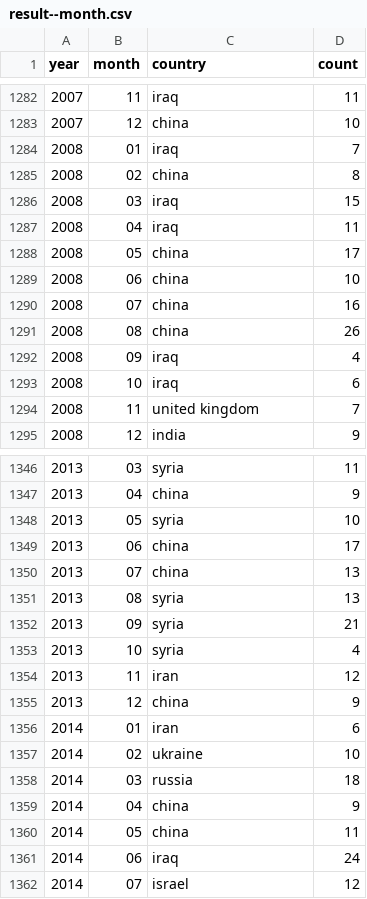
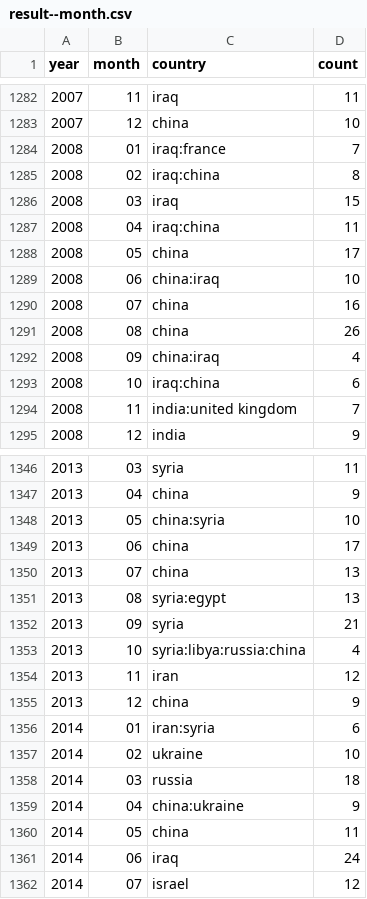
Before and after one commit to the-pudding/nyt-map-data, a CSV file: output/result--month.csv, drawn as a sheet; only a part is shown, gaps mark what is left out; the diff covers the shown part only.

```diff
--- a/output/result--month.csv
+++ b/output/result--month.csv
@@ -1283,13 +1283,13 @@ year,month,country,count
 2007,12,china,10
-2008,01,iraq,7
-2008,02,china,8
+2008,01,iraq:france,7
+2008,02,iraq:china,8
 2008,03,iraq,15
-2008,04,iraq,11
+2008,04,iraq:china,11
 2008,05,china,17
-2008,06,china,10
+2008,06,china:iraq,10
 2008,07,china,16
 2008,08,china,26
-2008,09,iraq,4
-2008,10,iraq,6
-2008,11,united kingdom,7
+2008,09,china:iraq,4
+2008,10,iraq:china,6
+2008,11,india:united kingdom,7
 2008,12,india,9
@@ -1347,14 +1347,14 @@ year,month,country,count
 2013,04,china,9
-2013,05,syria,10
+2013,05,china:syria,10
 2013,06,china,17
 2013,07,china,13
-2013,08,syria,13
+2013,08,syria:egypt,13
 2013,09,syria,21
-2013,10,syria,4
+2013,10,syria:libya:russia:china,4
 2013,11,iran,12
 2013,12,china,9
-2014,01,iran,6
+2014,01,iran:syria,6
 2014,02,ukraine,10
 2014,03,russia,18
-2014,04,china,9
+2014,04,china:ukraine,9
 2014,05,china,11
```
Also changed, not shown: 65 edited cells elsewhere in this file, 2 other files.
